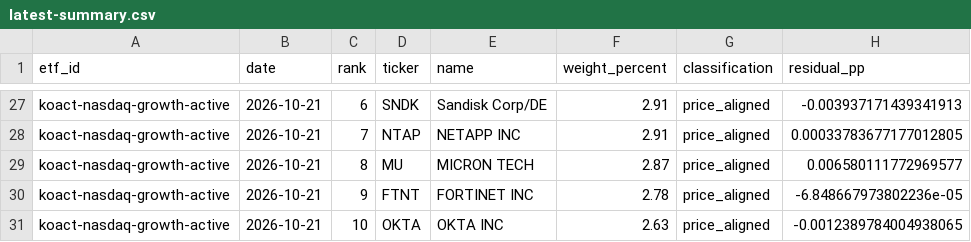
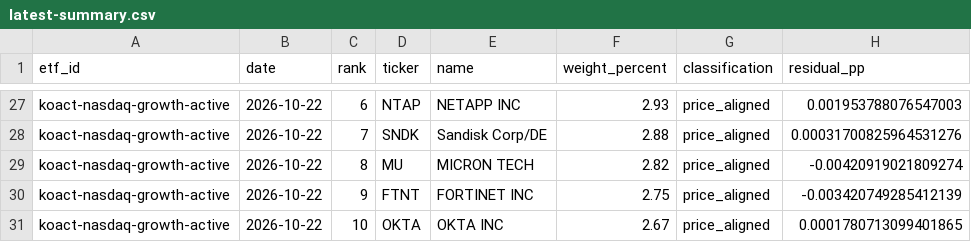
Before and after one commit to SonChangGi/etf-tracking, a CSV file: data/latest-summary.csv, drawn as a sheet; only a part is shown, gaps mark what is left out; the diff covers the shown part only; the diff names each change by its address in the sheet, - before the commit and + after, or states it on an @@ line.

```diff
--- a/data/latest-summary.csv
+++ b/data/latest-summary.csv
-B27:B31 (date): 2026-10-21
+B27:B31 (date): 2026-10-22
-D27 (ticker): SNDK
+D27 (ticker): NTAP
-E27 (name): Sandisk Corp/DE
+E27 (name): NETAPP INC
-F27 (weight_percent): 2.91
+F27 (weight_percent): 2.93
-H27 (residual_pp): -0.003937171439341913
+H27 (residual_pp): 0.001953788076547003
-D28 (ticker): NTAP
+D28 (ticker): SNDK
-E28 (name): NETAPP INC
+E28 (name): Sandisk Corp/DE
-F28 (weight_percent): 2.91
+F28 (weight_percent): 2.88
-H28 (residual_pp): 0.00033783677177012805
+H28 (residual_pp): 0.00031700825964531276
-F29 (weight_percent): 2.87
+F29 (weight_percent): 2.82
-H29 (residual_pp): 0.006580111772969577
+H29 (residual_pp): -0.00420919021809274
-F30 (weight_percent): 2.78
+F30 (weight_percent): 2.75
-H30 (residual_pp): -6.848667973802236e-05
+H30 (residual_pp): -0.003420749285412139
-F31 (weight_percent): 2.63
+F31 (weight_percent): 2.67
-H31 (residual_pp): -0.0012389784004938065
+H31 (residual_pp): 0.0001780713099401865
```
Also changed, not shown: 3 added rows, 3 removed rows and 72 edited cells elsewhere in this file, 9 other files.
